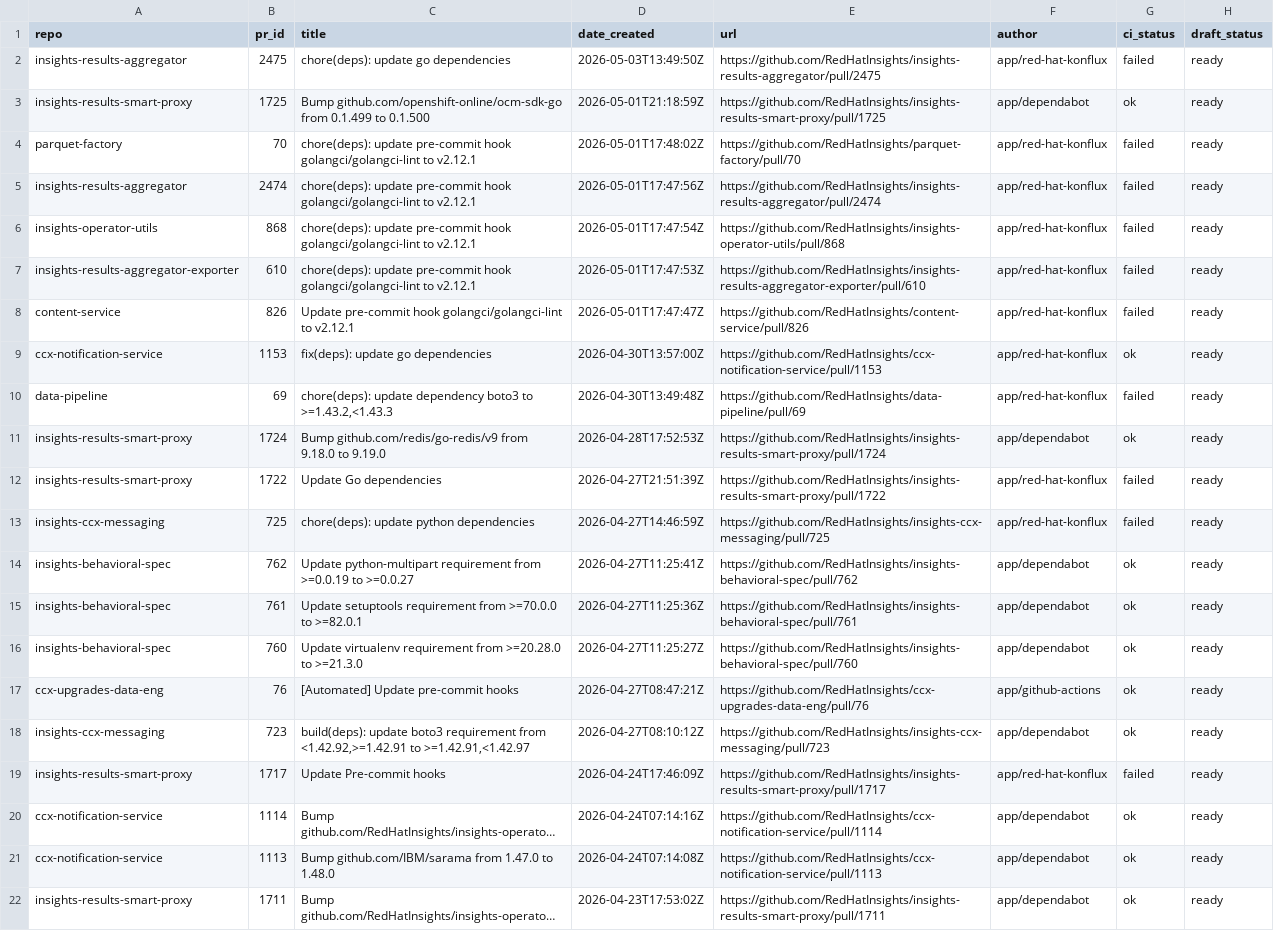
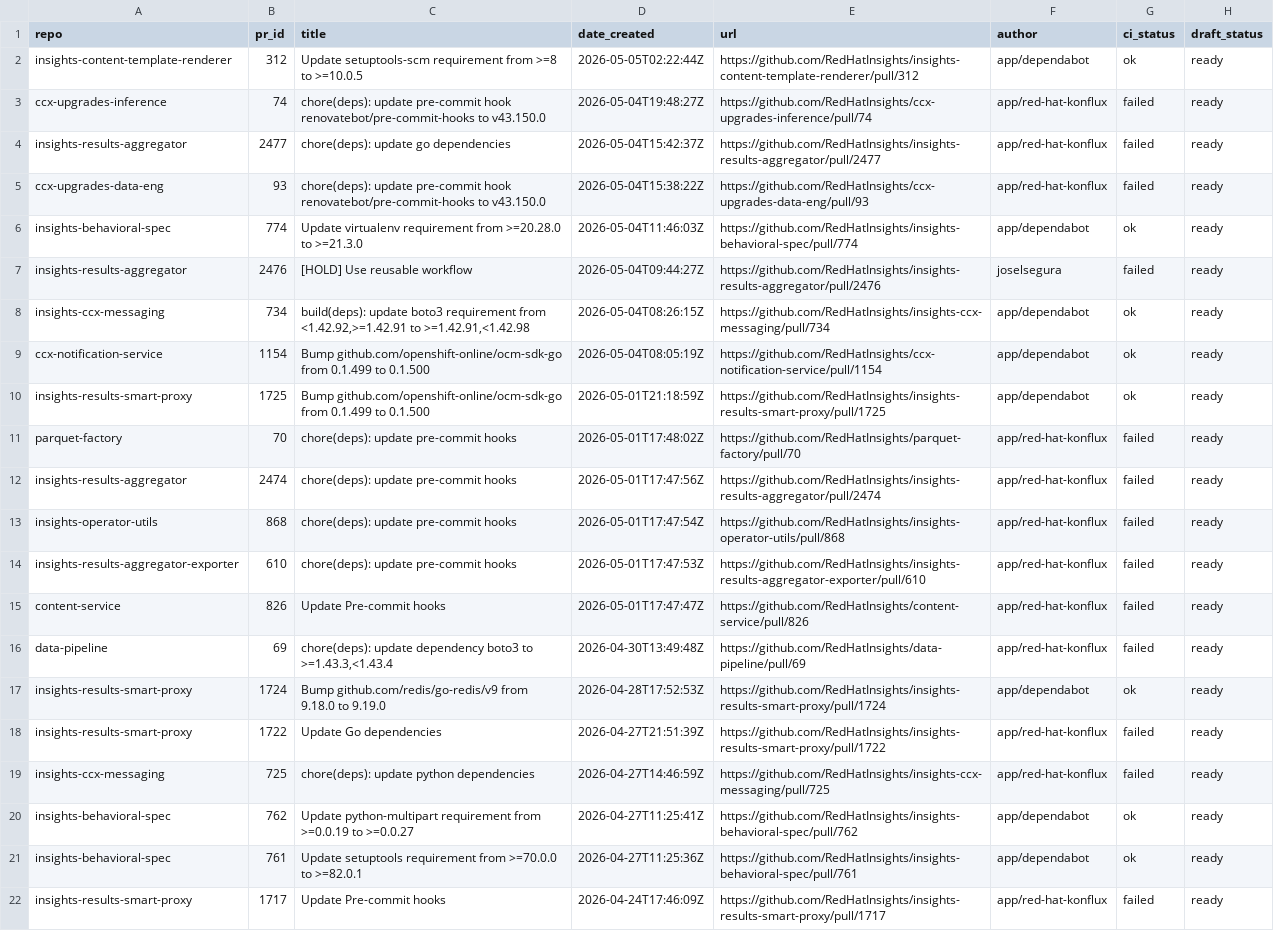
Before and after one commit to RedHatInsights/processing-tools, a CSV file: open_mr_pr/github/open-prs.csv, drawn as a sheet; only a part is shown; the shorter side is filled out with more unchanged rows; long unchanged cells end in …; removed rows and columns are numbered as before the commit, all else as after; the diff names each change by its address in the sheet, - before the commit and + after, or states it on an @@ line.

```diff
--- a/open_mr_pr/github/open-prs.csv
+++ b/open_mr_pr/github/open-prs.csv
+row 2: insights-content-template-renderer | 312 | Update setuptools-scm requirement from >=8 to >=10.0.5 | 2026-05-05T02:22:44Z | https://github.com/RedHatInsights/insights-content-template-renderer/pull/312 | app/dependabot | ok | ready
+row 3: ccx-upgrades-inference | 74 | chore(deps): update pre-commit hook renovatebot/pre-commit-hooks to v43.150.0 | 2026-05-04T19:48:27Z | https://github.com/RedHatInsights/ccx-upgrades-inference/pull/74 | app/red-hat-konflux | failed | ready
-B4 (pr_id): 2475
+B4 (pr_id): 2477
-D4 (date_created): 2026-05-03T13:49:50Z
+D4 (date_created): 2026-05-04T15:42:37Z
-E4 (url): https://github.com/RedHatInsights/insights-results-aggregator/pull/2475
+E4 (url): https://github.com/RedHatInsights/insights-results-aggregator/pull/2477
+row 5: ccx-upgrades-data-eng | 93 | chore(deps): update pre-commit hook renovatebot/pre-commit-hooks to v43.150.0 | 2026-05-04T15:38:22Z | https://github.com/RedHatInsights/ccx-upgrades-data-eng/pull/93 | app/red-hat-konflux | failed | ready
+row 6: insights-behavioral-spec | 774 | Update virtualenv requirement from >=20.28.0 to >=21.3.0 | 2026-05-04T11:46:03Z | https://github.com/RedHatInsights/insights-behavioral-spec/pull/774 | app/dependabot | ok | ready
+row 7: insights-results-aggregator | 2476 | [HOLD] Use reusable workflow | 2026-05-04T09:44:27Z | https://github.com/RedHatInsights/insights-results-aggregator/pull/2476 | joselsegura | failed | ready
+row 8: insights-ccx-messaging | 734 | build(deps): update boto3 requirement from <1.42.92,>=1.42.91 to >=1.42.91,<1.42.98 | 2026-05-04T08:26:15Z | https://github.com/RedHatInsights/insights-ccx-messaging/pull/734 | app/dependabot | ok | ready
+row 9: ccx-notification-service | 1154 | Bump github.com/openshift-online/ocm-sdk-go from 0.1.499 to 0.1.500 | 2026-05-04T08:05:19Z | https://github.com/RedHatInsights/ccx-notification-service/pull/1154 | app/dependabot | ok | ready
-C11:C14 (title): …update pre-commit hook golangci/golangci-lint to v2.12.1
+C11:C14 (title): …update pre-commit hooks
-C15 (title): Update pre-commit hook golangci/golangci-lint to v2.12.1
+C15 (title): Update Pre-commit hooks
-row 9: ccx-notification-service | 1153 | fix(deps): update go dependencies | 2026-04-30T13:57:00Z | https://github.com/RedHatInsights/ccx-notification-service/pull/1153 | app/red-hat-konflux | ok | ready
-C16 (title): …boto3 to >=1.43.2,<1.43.3
+C16 (title): …boto3 to >=1.43.3,<1.43.4
-row 16: insights-behavioral-spec | 760 | Update virtualenv requirement from >=20.28.0 to >=21.3.0 | 2026-04-27T11:25:27Z | https://github.com/RedHatInsights/insights-behavioral-spec/pull/760 | app/dependabot | ok | ready
-row 17: ccx-upgrades-data-eng | 76 | [Automated] Update pre-commit hooks | 2026-04-27T08:47:21Z | https://github.com/RedHatInsights/ccx-upgrades-data-eng/pull/76 | app/github-actions | ok | ready
-row 18: insights-ccx-messaging | 723 | build(deps): update boto3 requirement from <1.42.92,>=1.42.91 to >=1.42.91,<1.42.97 | 2026-04-27T08:10:12Z | https://github.com/RedHatInsights/insights-ccx-messaging/pull/723 | app/dependabot | ok | ready
```
Also changed, not shown: 3 other files.
